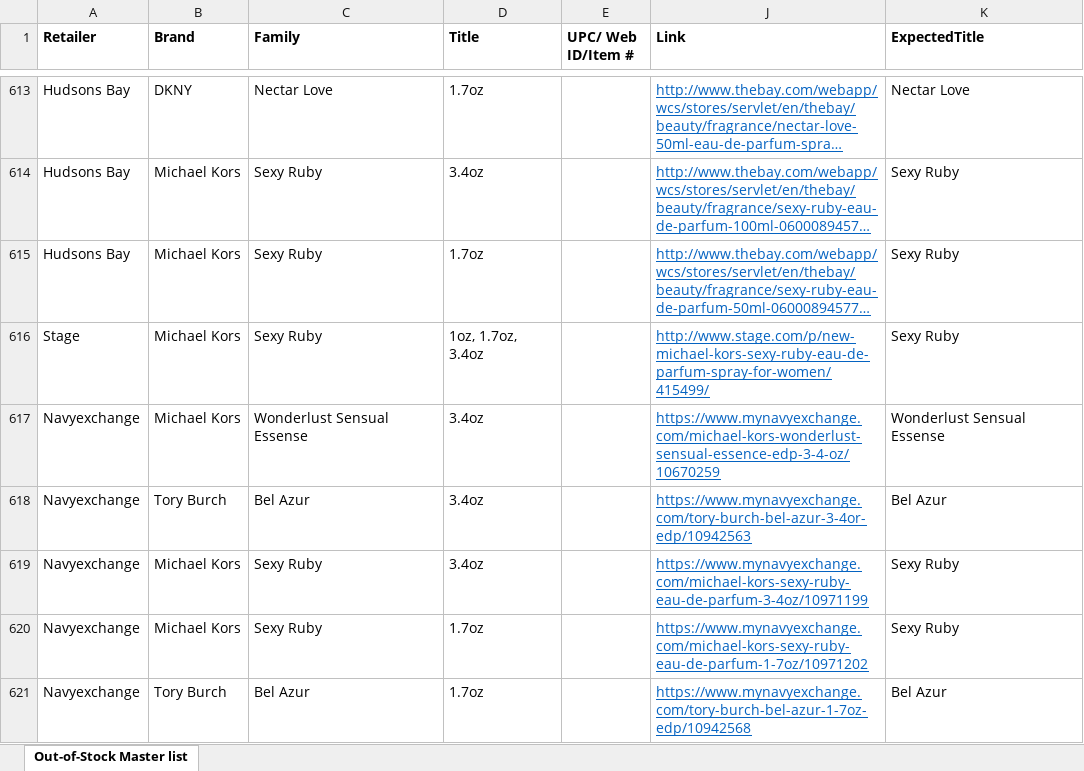
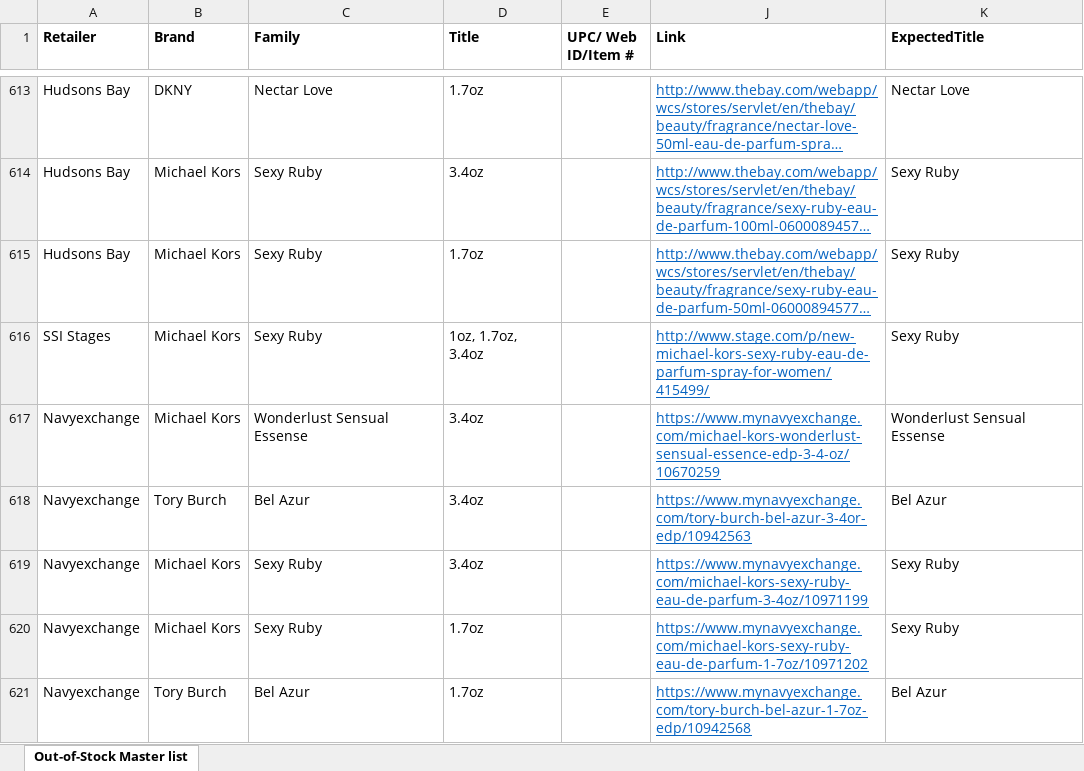
Before and after one commit to AnnaPanov/why_sales_going_down, an Excel workbook: config/out_of_stock.xlsx, sheet Out-of-Stock Master list, drawn as a sheet; only a part is shown, gaps mark what is left out; long unchanged cells end in …; values as stored, in another font and other column widths than the file's, no borders; the diff names each change by its address in the sheet, - before the commit and + after, or states it on an @@ line.

Commit message:
fixed the retailer name

```diff
--- a/config/out_of_stock.xlsx (sheet Out-of-Stock Master list)
+++ b/config/out_of_stock.xlsx (sheet Out-of-Stock Master list)
-A616 (Retailer): Stage
+A616 (Retailer): SSI Stages
```
